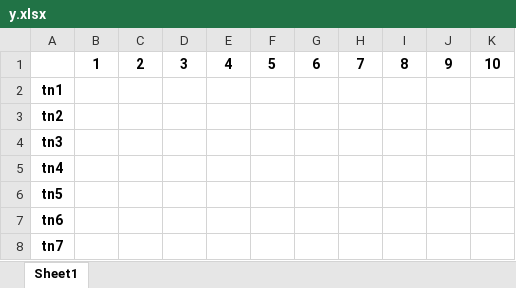
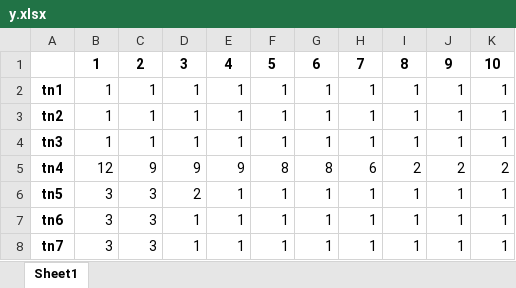
Before and after one commit to WelberthMagalhaes/TCC, an Excel workbook: y.xlsx, sheet Sheet1, drawn as a sheet; only a part is shown; values as stored, in another font and other column widths than the file's, no borders; the diff covers the shown part only; the diff names each change by its address in the sheet, - before the commit and + after, or states it on an @@ line.

```diff
--- a/y.xlsx (sheet Sheet1)
+++ b/y.xlsx (sheet Sheet1)
-B2:B4: (empty)
+B2:B4: 1
-C2:C4: (empty)
+C2:C4: 1
-D2:D4: (empty)
+D2:D4: 1
-E2:E4: (empty)
+E2:E4: 1
-F2:F4: (empty)
+F2:F4: 1
-G2:G4: (empty)
+G2:G4: 1
-H2:H4: (empty)
+H2:H4: 1
-I2:I4: (empty)
+I2:I4: 1
-J2:J4: (empty)
+J2:J4: 1
-K2:K4: (empty)
+K2:K4: 1
-B5: (empty)
+B5: 12
-C5: (empty)
+C5: 9
-D5: (empty)
+D5: 9
-E5: (empty)
+E5: 9
-F5: (empty)
+F5: 8
-G5: (empty)
+G5: 8
-H5: (empty)
+H5: 6
-I5: (empty)
+I5: 2
-J5: (empty)
+J5: 2
-K5: (empty)
+K5: 2
-B6:B8: (empty)
+B6:B8: 3
-C6:C8: (empty)
+C6:C8: 3
-D6: (empty)
+D6: 2
-E6:E8: (empty)
+E6:E8: 1
-F6:F8: (empty)
+F6:F8: 1
-G6:G8: (empty)
+G6:G8: 1
-H6:H8: (empty)
+H6:H8: 1
-I6:I8: (empty)
+I6:I8: 1
-J6:J8: (empty)
+J6:J8: 1
-K6:K8: (empty)
+K6:K8: 1
-D7:D8: (empty)
+D7:D8: 1
```
Also changed, not shown: 70 edited cells elsewhere in this sheet, x.xlsx, 3 other files.
